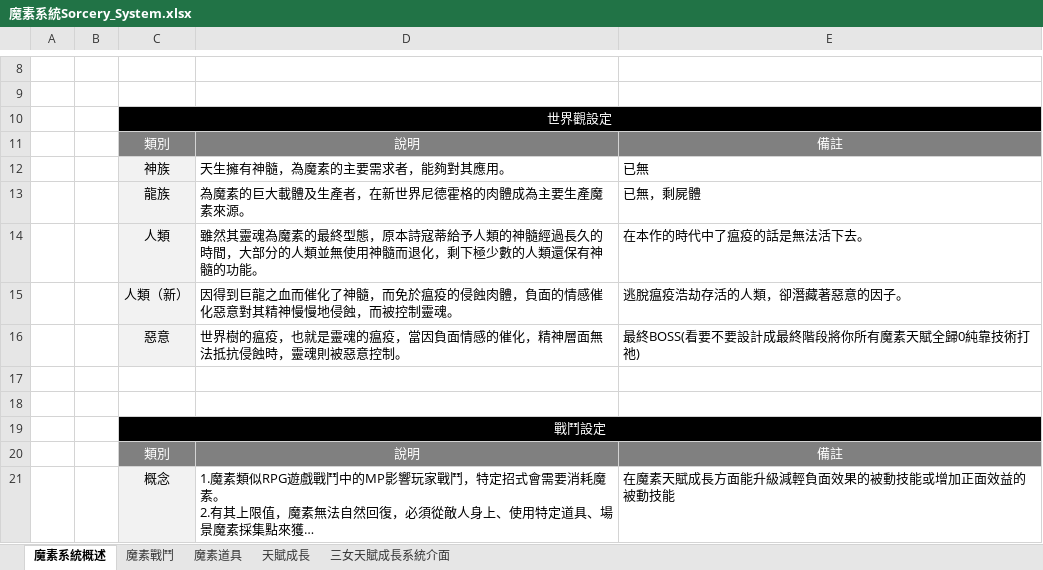
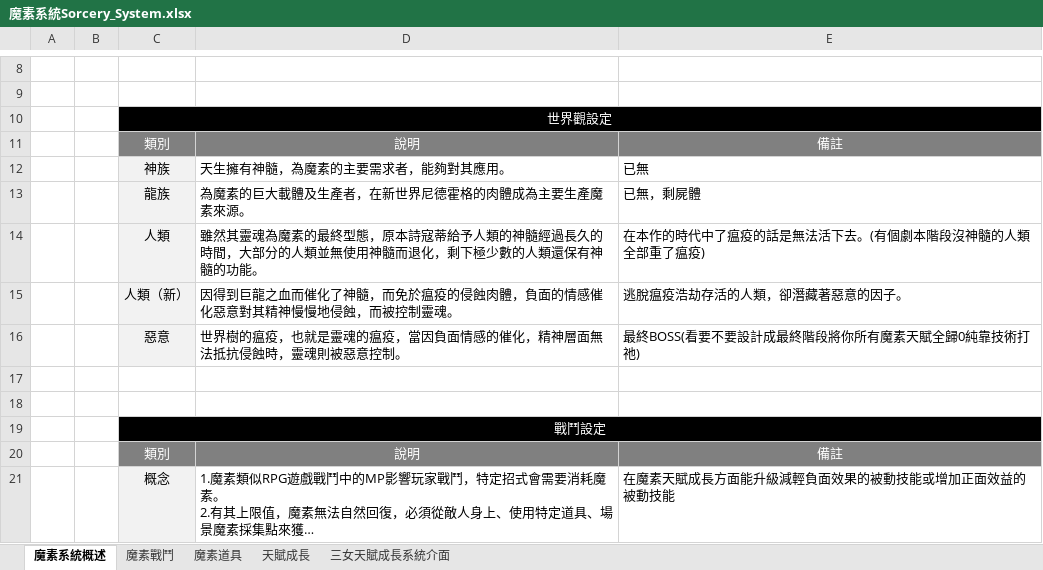
Before and after one commit to s11101133/Plague-Project-Document, an Excel workbook: 文案/魔素系統Sorcery_System.xlsx, sheet 魔素系統概述, drawn as a sheet; only a part is shown, gaps mark what is left out; long unchanged cells end in …; values as stored, in another font and other column widths than the file's, no borders; the diff names each change by its address in the sheet, - before the commit and + after, or states it on an @@ line.

Commit message:
20180421結論

```diff
--- a/文案/魔素系統Sorcery_System.xlsx (sheet 魔素系統概述)
+++ b/文案/魔素系統Sorcery_System.xlsx (sheet 魔素系統概述)
-E14: 在本作的時代中了瘟疫的話是無法活下去。
+E14: 在本作的時代中了瘟疫的話是無法活下去。(有個劇本階段沒神髓的人類全部重了瘟疫)
```
